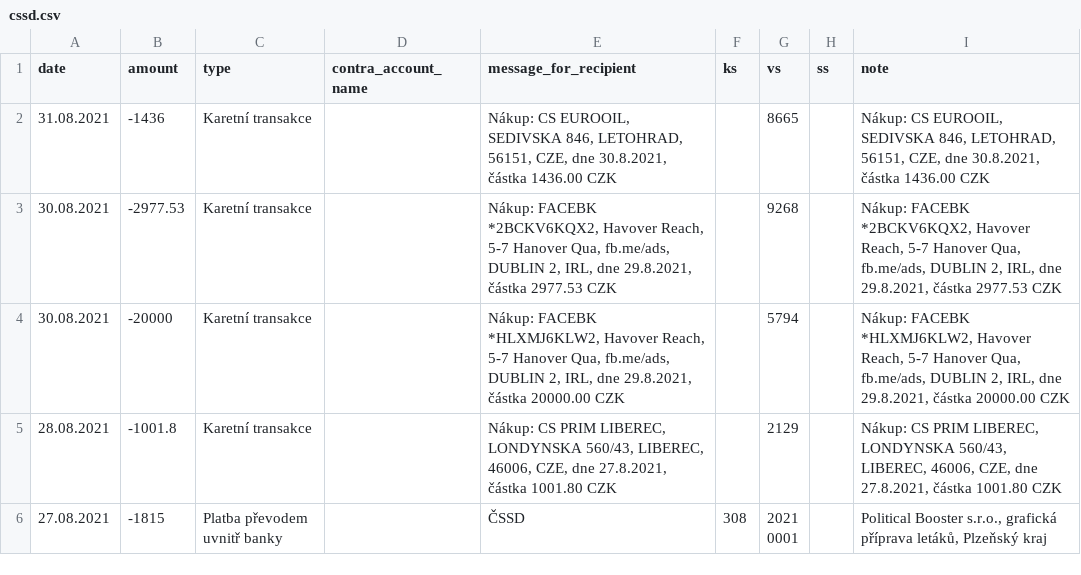
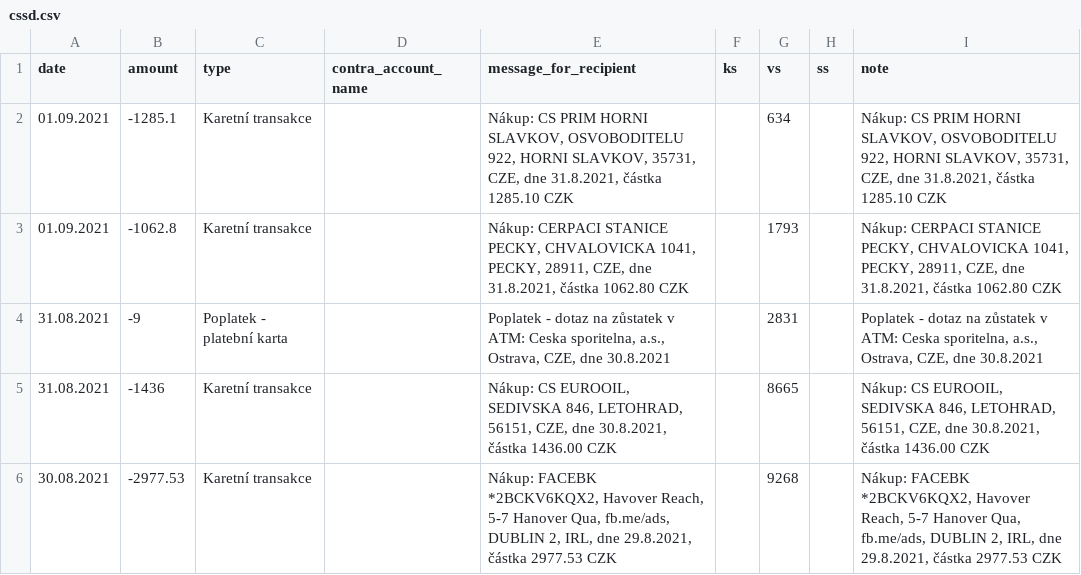
Before and after one commit to opop999/transparent_election_accounts, a CSV file: data/expense_accounts/individual_expense_accounts/cssd.csv, drawn as a sheet; only a part is shown; the shorter side is filled out with more unchanged rows; the diff names each change by its address in the sheet, - before the commit and + after, or states it on an @@ line.

```diff
--- a/data/expense_accounts/individual_expense_accounts/cssd.csv
+++ b/data/expense_accounts/individual_expense_accounts/cssd.csv
+row 2: 01.09.2021 | -1285.1 | Karetní transakce |  | Nákup: CS PRIM HORNI SLAVKOV, OSVOBODITELU 922, HORNI SLAVKOV, 35731, CZE, dne 31.8.2021, částka 1285.10 CZK |  | 634 |  | Nákup: CS PRIM HORNI SLAVKOV, OSVOBODITELU 922, HORNI SLAVKOV, 35731, CZE, dne 31.8.2021, částka 1285.10 CZK
+row 3: 01.09.2021 | -1062.8 | Karetní transakce |  | Nákup: CERPACI STANICE PECKY, CHVALOVICKA 1041, PECKY, 28911, CZE, dne 31.8.2021, částka 1062.80 CZK |  | 1793 |  | Nákup: CERPACI STANICE PECKY, CHVALOVICKA 1041, PECKY, 28911, CZE, dne 31.8.2021, částka 1062.80 CZK
+row 4: 31.08.2021 | -9 | Poplatek - platební karta |  | Poplatek - dotaz na zůstatek v ATM: Ceska sporitelna, a.s., Ostrava, CZE, dne 30.8.2021 |  | 2831 |  | Poplatek - dotaz na zůstatek v ATM: Ceska sporitelna, a.s., Ostrava, CZE, dne 30.8.2021
```
Also changed, not shown: data/donation_accounts/individual_donation_accounts/kdu-csl.csv, data/donation_accounts/individual_donation_accounts/pirati.csv, 39 other files.
